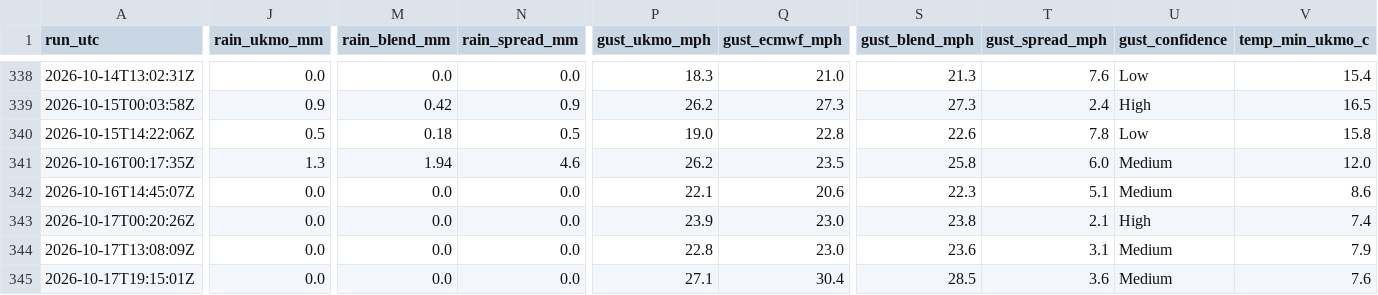
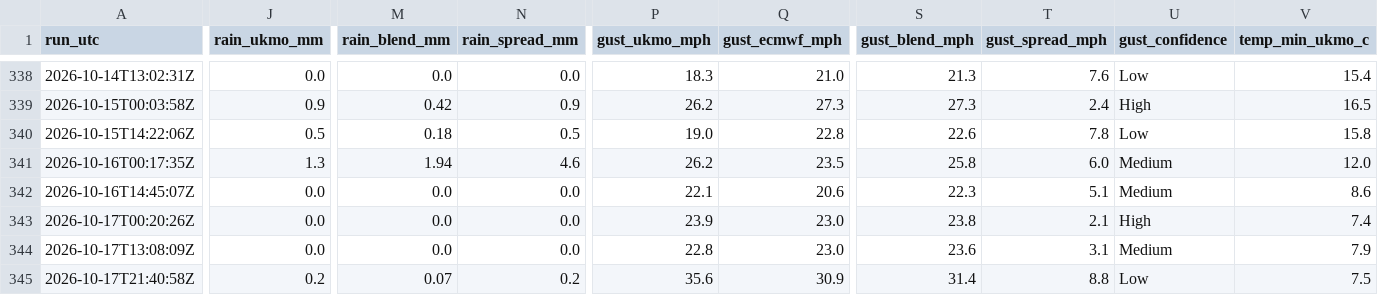
Before and after one commit to alivebe-a11y/weat, a CSV file: data/forecast.csv, drawn as a sheet; only a part is shown, gaps mark what is left out; the diff covers the shown part only; the diff names each change by its address in the sheet, - before the commit and + after, or states it on an @@ line.

```diff
--- a/data/forecast.csv
+++ b/data/forecast.csv
-A345 (run_utc): 2026-10-17T19:15:01Z
+A345 (run_utc): 2026-10-17T21:40:58Z
-J345 (rain_ukmo_mm): 0.0
+J345 (rain_ukmo_mm): 0.2
-M345 (rain_blend_mm): 0.0
+M345 (rain_blend_mm): 0.07
-N345 (rain_spread_mm): 0.0
+N345 (rain_spread_mm): 0.2
-P345 (gust_ukmo_mph): 27.1
+P345 (gust_ukmo_mph): 35.6
-Q345 (gust_ecmwf_mph): 30.4
+Q345 (gust_ecmwf_mph): 30.9
-S345 (gust_blend_mph): 28.5
+S345 (gust_blend_mph): 31.4
-T345 (gust_spread_mph): 3.6
+T345 (gust_spread_mph): 8.8
-U345 (gust_confidence): Medium
+U345 (gust_confidence): Low
-V345 (temp_min_ukmo_c): 7.6
+V345 (temp_min_ukmo_c): 7.5
```
Also changed, not shown: 6 edited cells elsewhere in this file.
